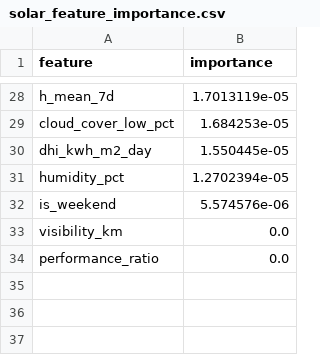
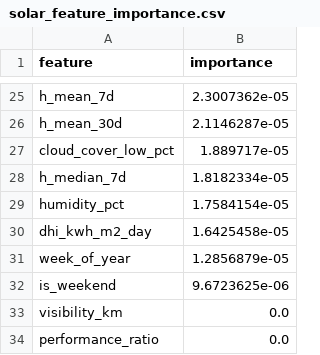
Before and after one commit to kirttiik/AI-Renewable-Energy-Intelligence-platform, a CSV file: reports/solar/solar_feature_importance.csv, drawn as a sheet; only a part is shown, gaps mark what is left out; removed rows and columns are numbered as before the commit, all else as after; the diff covers the shown part only; the diff names each change by its address in the sheet, - before the commit and + after, or states it on an @@ line.

```diff
--- a/reports/solar/solar_feature_importance.csv
+++ b/reports/solar/solar_feature_importance.csv
-B25 (importance): 1.7013119e-05
+B25 (importance): 2.3007362e-05
+row 26: h_mean_30d | 2.1146287e-05
-B27 (importance): 1.684253e-05
+B27 (importance): 1.889717e-05
-row 30: dhi_kwh_m2_day | 1.550445e-05
+row 28: h_median_7d | 1.8182334e-05
-B29 (importance): 1.2702394e-05
+B29 (importance): 1.7584154e-05
+row 30: dhi_kwh_m2_day | 1.6425458e-05
+row 31: week_of_year | 1.2856879e-05
-B32 (importance): 5.574576e-06
+B32 (importance): 9.6723625e-06
```
Also changed, not shown: 10 added rows, 13 removed rows and 13 edited cells elsewhere in this file, data/raw/khavda_hourly.csv, data/raw/khavda_weather.csv, 35 other files.
